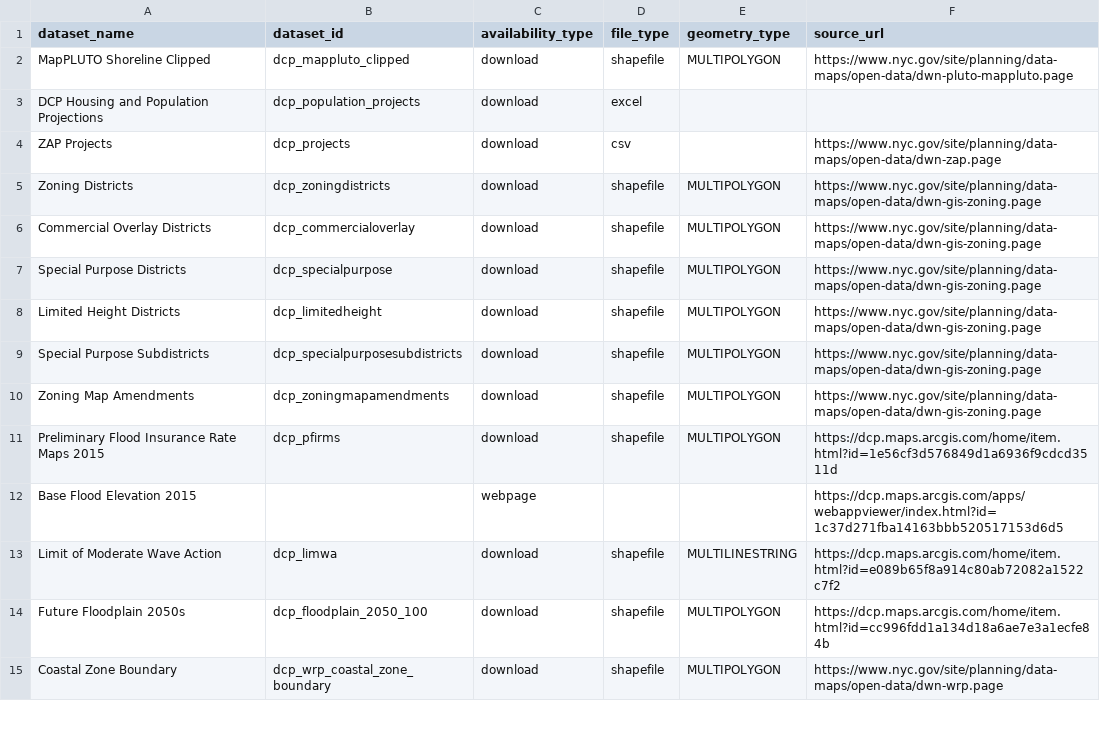
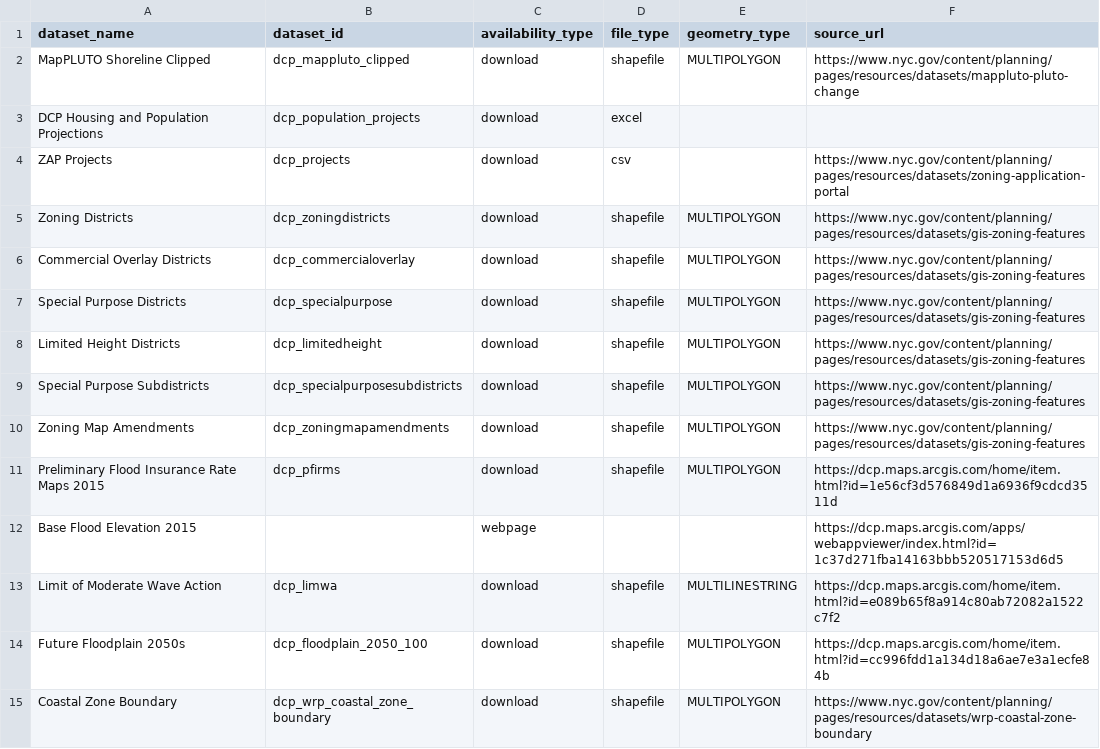
Before and after one commit to NYCPlanning/data-engineering, a CSV file: products/ceqr/seeds/datasets.csv, drawn as a sheet; only a part is shown; the diff covers the shown part only.

Commit message:
Update CEQR hub urls to old DCP pages

```diff
--- a/products/ceqr/seeds/datasets.csv
+++ b/products/ceqr/seeds/datasets.csv
@@ -1,11 +1,11 @@
 dataset_name,dataset_id,availability_type,file_type,geometry_type,source_url
-MapPLUTO Shoreline Clipped,dcp_mappluto_clipped,download,shapefile,MULTIPOLYGON,https://www.nyc.gov/site/planning/data-maps/open-data/dwn-pluto-mappluto.page
+MapPLUTO Shoreline Clipped,dcp_mappluto_clipped,download,shapefile,MULTIPOLYGON,https://www.nyc.gov/content/planning/pages/resources/datasets/mappluto-pluto-change
 DCP Housing and Population Projections,dcp_population_projects,download,excel,,
-ZAP Projects,dcp_projects,download,csv,,https://www.nyc.gov/site/planning/data-maps/open-data/dwn-zap.page
-Zoning Districts,dcp_zoningdistricts,download,shapefile,MULTIPOLYGON,https://www.nyc.gov/site/planning/data-maps/open-data/dwn-gis-zoning.page
-Commercial Overlay Districts,dcp_commercialoverlay,download,shapefile,MULTIPOLYGON,https://www.nyc.gov/site/planning/data-maps/open-data/dwn-gis-zoning.page
-Special Purpose Districts,dcp_specialpurpose,download,shapefile,MULTIPOLYGON,https://www.nyc.gov/site/planning/data-maps/open-data/dwn-gis-zoning.page
-Limited Height Districts,dcp_limitedheight,download,shapefile,MULTIPOLYGON,https://www.nyc.gov/site/planning/data-maps/open-data/dwn-gis-zoning.page
-Special Purpose Subdistricts,dcp_specialpurposesubdistricts,download,shapefile,MULTIPOLYGON,https://www.nyc.gov/site/planning/data-maps/open-data/dwn-gis-zoning.page
-Zoning Map Amendments,dcp_zoningmapamendments,download,shapefile,MULTIPOLYGON,https://www.nyc.gov/site/planning/data-maps/open-data/dwn-gis-zoning.page
+ZAP Projects,dcp_projects,download,csv,,https://www.nyc.gov/content/planning/pages/resources/datasets/zoning-application-portal
+Zoning Districts,dcp_zoningdistricts,download,shapefile,MULTIPOLYGON,https://www.nyc.gov/content/planning/pages/resources/datasets/gis-zoning-features
+Commercial Overlay Districts,dcp_commercialoverlay,download,shapefile,MULTIPOLYGON,https://www.nyc.gov/content/planning/pages/resources/datasets/gis-zoning-features
+Special Purpose Districts,dcp_specialpurpose,download,shapefile,MULTIPOLYGON,https://www.nyc.gov/content/planning/pages/resources/datasets/gis-zoning-features
+Limited Height Districts,dcp_limitedheight,download,shapefile,MULTIPOLYGON,https://www.nyc.gov/content/planning/pages/resources/datasets/gis-zoning-features
+Special Purpose Subdistricts,dcp_specialpurposesubdistricts,download,shapefile,MULTIPOLYGON,https://www.nyc.gov/content/planning/pages/resources/datasets/gis-zoning-features
+Zoning Map Amendments,dcp_zoningmapamendments,download,shapefile,MULTIPOLYGON,https://www.nyc.gov/content/planning/pages/resources/datasets/gis-zoning-features
 Preliminary Flood Insurance Rate Maps 2015,dcp_pfirms,download,shapefile,MULTIPOLYGON,https://dcp.maps.arcgis.com/home/item.html?id=1e56cf3d576849d1a6936f9cdcd3511d
@@ -14,2 +14,2 @@ Limit of Moderate Wave Action,dcp_limwa,download,shapefile,MULTILINESTRING,https
 Future Floodplain 2050s,dcp_floodplain_2050_100,download,shapefile,MULTIPOLYGON,https://dcp.maps.arcgis.com/home/item.html?id=cc996fdd1a134d18a6ae7e3a1ecfe84b
-Coastal Zone Boundary,dcp_wrp_coastal_zone_boundary,download,shapefile,MULTIPOLYGON,https://www.nyc.gov/site/planning/data-maps/open-data/dwn-wrp.page
+Coastal Zone Boundary,dcp_wrp_coastal_zone_boundary,download,shapefile,MULTIPOLYGON,https://www.nyc.gov/content/planning/pages/resources/datasets/wrp-coastal-zone-boundary
```
Also changed, not shown: 13 edited cells elsewhere in this file.
